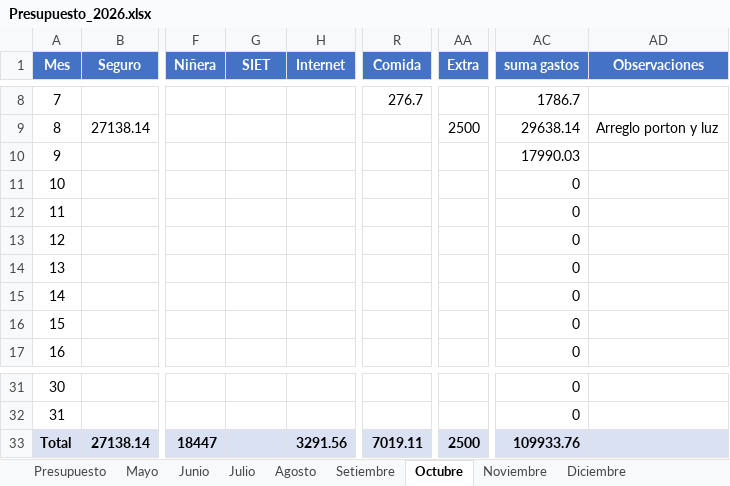
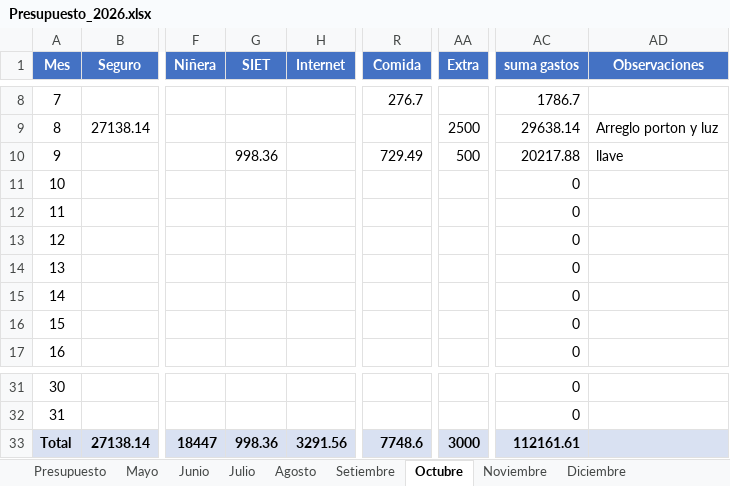
Before and after one commit to PersonalCasa/Presupuesto, an Excel workbook: Presupuesto_2026.xlsx, sheet Octubre, drawn as a sheet; only a part is shown, gaps mark what is left out; values as stored, in another font and other column widths than the file's, no borders; the diff names each change by its address in the sheet, - before the commit and + after, or states it on an @@ line.

```diff
--- a/Presupuesto_2026.xlsx (sheet Octubre)
+++ b/Presupuesto_2026.xlsx (sheet Octubre)
-G10 (SIET): (empty)
+G10 (SIET): 998.36
-R10 (Comida): (empty)
+R10 (Comida): 729.49
-AA10 (Extra): (empty)
+AA10 (Extra): 500
-AC10 (suma gastos): 17990.03
+AC10 (suma gastos): 20217.88
-AD10 (Observaciones): (empty)
+AD10 (Observaciones): llave
-G33 (SIET): (empty)
+G33 (SIET): 998.36
-R33 (Comida): 7019.11
+R33 (Comida): 7748.6
-AA33 (Extra): 2500
+AA33 (Extra): 3000
-AC33 (suma gastos): 109933.76
+AC33 (suma gastos): 112161.61
```
Also changed, not shown: sheet Presupuesto.
